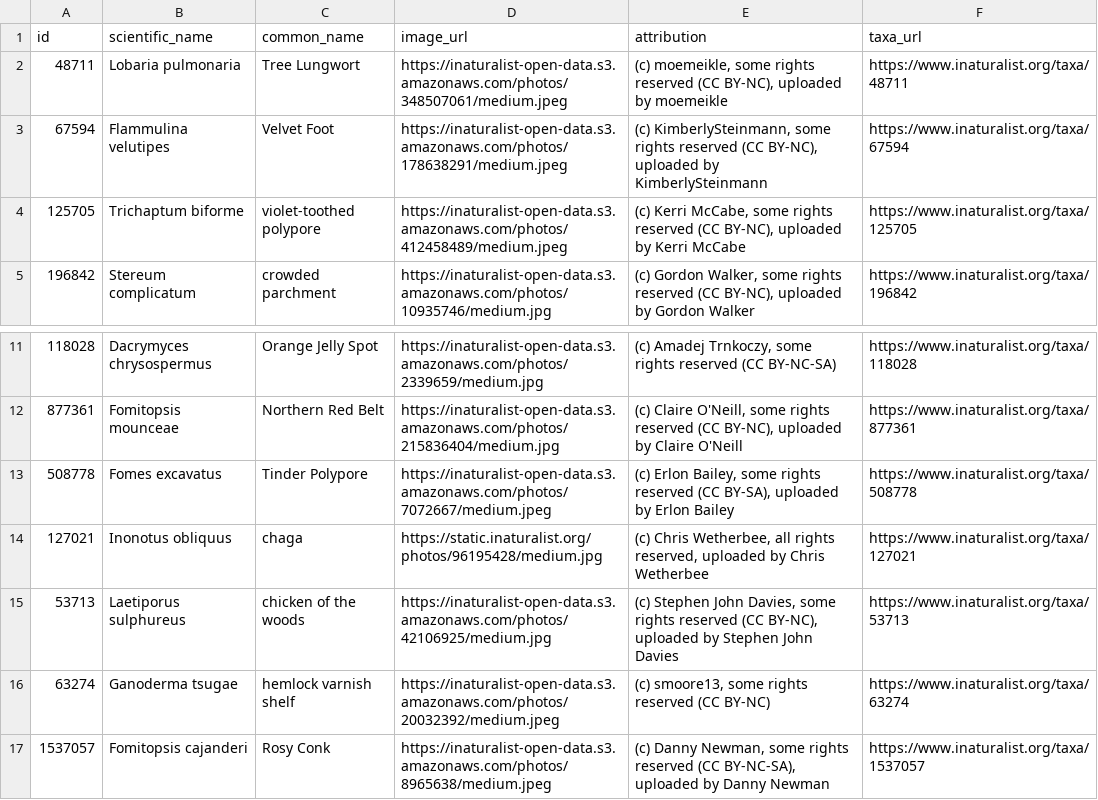
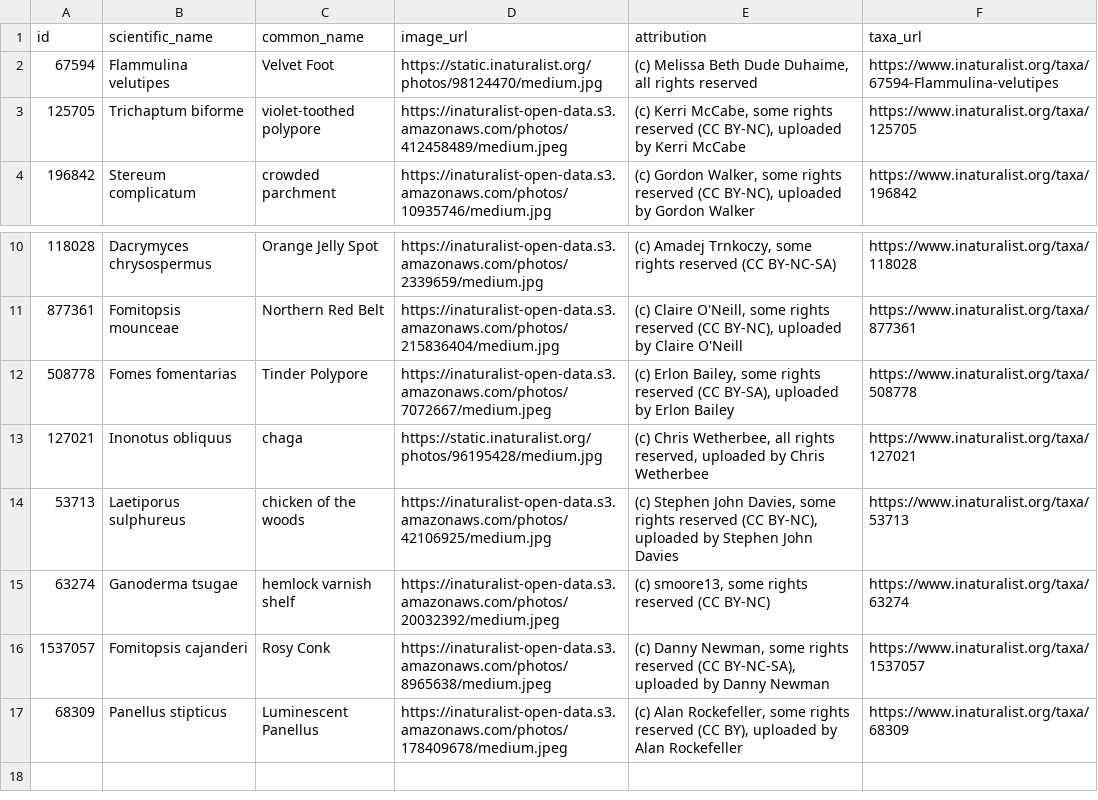
Before and after one commit to bruceMacLeod/inat-flashcards, a CSV file: backend/data/uploads/intro-obs-inat.csv, drawn as a sheet; only a part is shown, gaps mark what is left out; the shorter side is filled out with more unchanged rows.

Commit message:
Adding data files that focus on mycoquebec site

```diff
--- a/backend/data/uploads/intro-obs-inat.csv
+++ b/backend/data/uploads/intro-obs-inat.csv
@@ -1,4 +1,3 @@
 id,scientific_name,common_name,image_url,attribution,taxa_url
-48711,Lobaria pulmonaria,Tree Lungwort,https://inaturalist-open-data.s3.amazonaws.com/photos/348507061/medium.jpeg,"(c) moemeikle, some rights reserved (CC BY-NC), uploaded by moemeikle",https://www.inaturalist.org/taxa/48711
-67594,Flammulina velutipes,Velvet Foot,https://inaturalist-open-data.s3.amazonaws.com/photos/178638291/medium.jpeg,"(c) KimberlySteinmann, some rights reserved (CC BY-NC), uploaded by KimberlySteinmann",https://www.inaturalist.org/taxa/67594
+67594,Flammulina velutipes,Velvet Foot,https://static.inaturalist.org/photos/98124470/medium.jpg,"(c) Melissa Beth Dude Duhaime, all rights reserved",https://www.inaturalist.org/taxa/67594-Flammulina-velutipes
 125705,Trichaptum biforme,violet-toothed polypore,https://inaturalist-open-data.s3.amazonaws.com/photos/412458489/medium.jpeg,"(c) Kerri McCabe, some rights reserved (CC BY-NC), uploaded by Kerri McCabe",https://www.inaturalist.org/taxa/125705
@@ -12,3 +11,3 @@ id,scientific_name,common_name,image_url,attribution,taxa_url
 877361,Fomitopsis mounceae,Northern Red Belt,https://inaturalist-open-data.s3.amazonaws.com/photos/215836404/medium.jpg,"(c) Claire O'Neill, some rights reserved (CC BY-NC), uploaded by Claire O'Neill",https://www.inaturalist.org/taxa/877361
-508778,Fomes excavatus,Tinder Polypore,https://inaturalist-open-data.s3.amazonaws.com/photos/7072667/medium.jpeg,"(c) Erlon Bailey, some rights reserved (CC BY-SA), uploaded by Erlon Bailey",https://www.inaturalist.org/taxa/508778
+508778,Fomes fomentarias,Tinder Polypore,https://inaturalist-open-data.s3.amazonaws.com/photos/7072667/medium.jpeg,"(c) Erlon Bailey, some rights reserved (CC BY-SA), uploaded by Erlon Bailey",https://www.inaturalist.org/taxa/508778
 127021,Inonotus obliquus,chaga,https://static.inaturalist.org/photos/96195428/medium.jpg,"(c) Chris Wetherbee, all rights reserved, uploaded by Chris Wetherbee",https://www.inaturalist.org/taxa/127021
```
Also changed, not shown: 11 other files.
